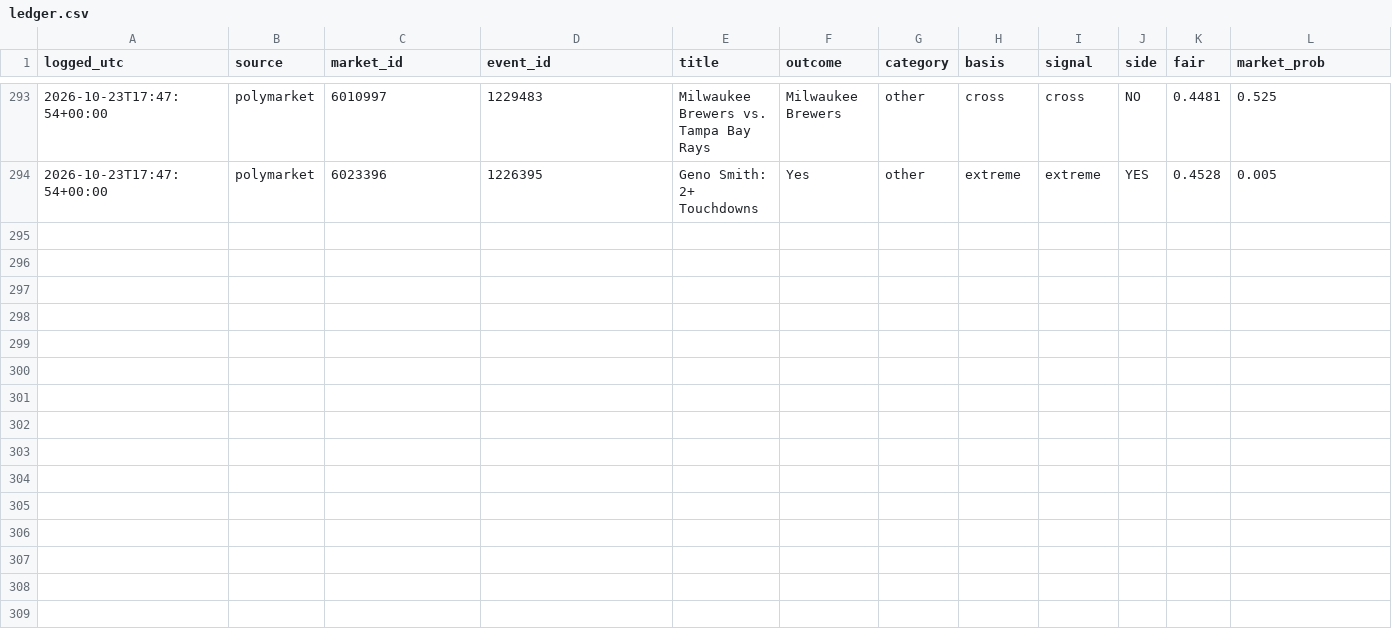
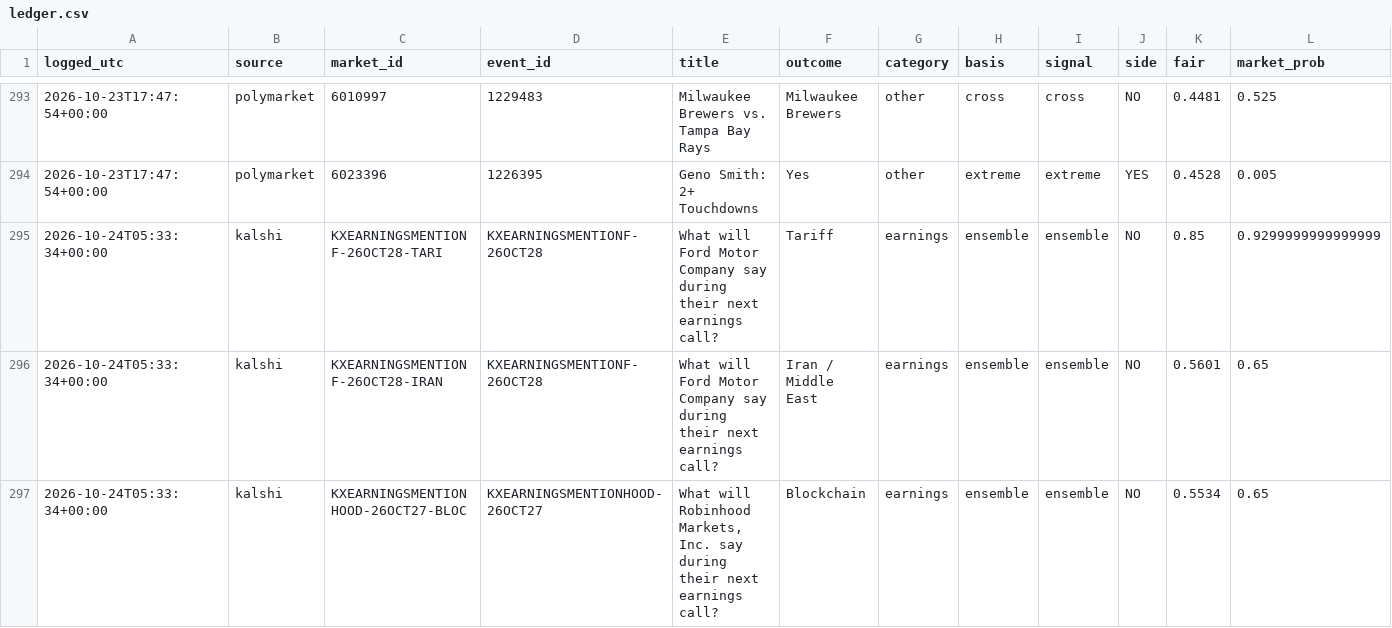
Before and after one commit to cj1234cj/markets, a CSV file: data/ledger.csv, drawn as a sheet; only a part is shown, gaps mark what is left out; rows hold the shown columns only; the diff covers the shown part only; the diff names each change by its address in the sheet, - before the commit and + after, or states it on an @@ line.

```diff
--- a/data/ledger.csv
+++ b/data/ledger.csv
+row 295: 2026-10-24T05:33:34+00:00 | kalshi | KXEARNINGSMENTIONF-26OCT28-TARI | KXEARNINGSMENTIONF-26OCT28 | What will Ford Motor Company say during their next earnings call? | Tariff | earnings | ensemble | ensemble | NO | 0.85 | 0.9299999999999999
+row 296: 2026-10-24T05:33:34+00:00 | kalshi | KXEARNINGSMENTIONF-26OCT28-IRAN | KXEARNINGSMENTIONF-26OCT28 | What will Ford Motor Company say during their next earnings call? | Iran / Middle East | earnings | ensemble | ensemble | NO | 0.5601 | 0.65
+row 297: 2026-10-24T05:33:34+00:00 | kalshi | KXEARNINGSMENTIONHOOD-26OCT27-BLOC | KXEARNINGSMENTIONHOOD-26OCT27 | What will Robinhood Markets, Inc. say during their next earnings call? | Blockchain | earnings | ensemble | ensemble | NO | 0.5534 | 0.65
```
Also changed, not shown: 2 added rows and 48 edited cells elsewhere in this file, 9 other files.
